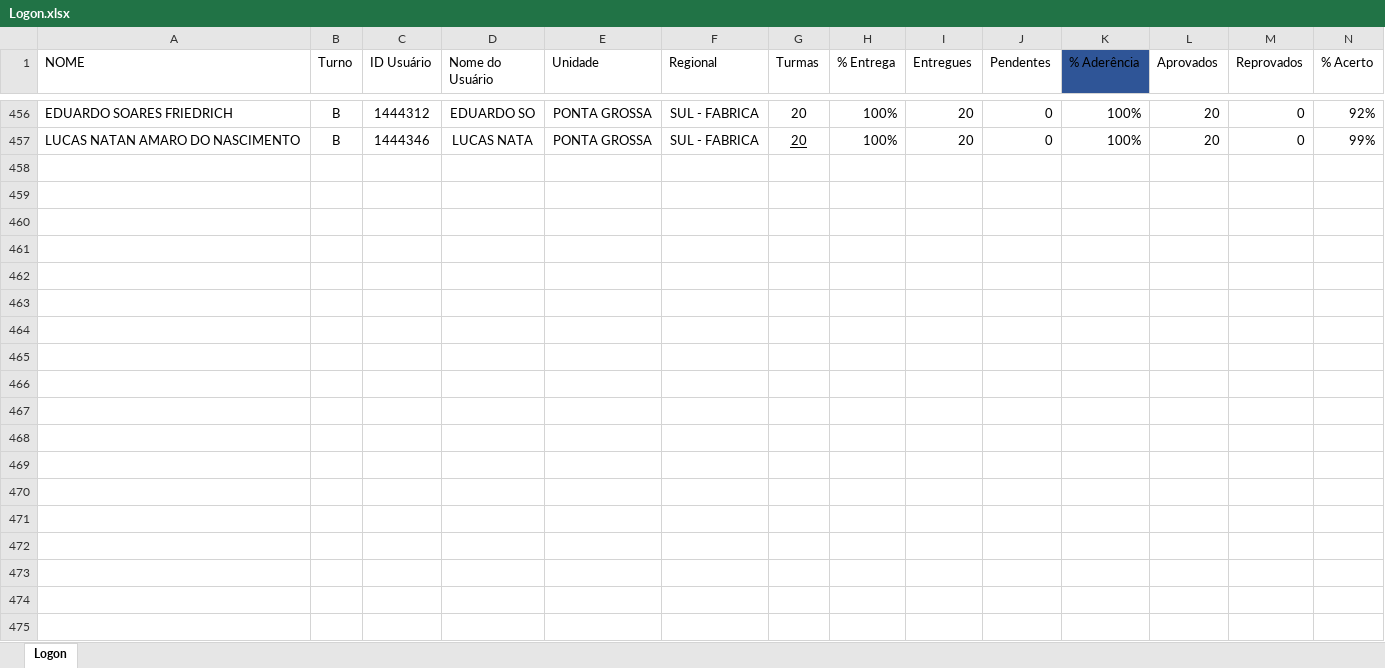
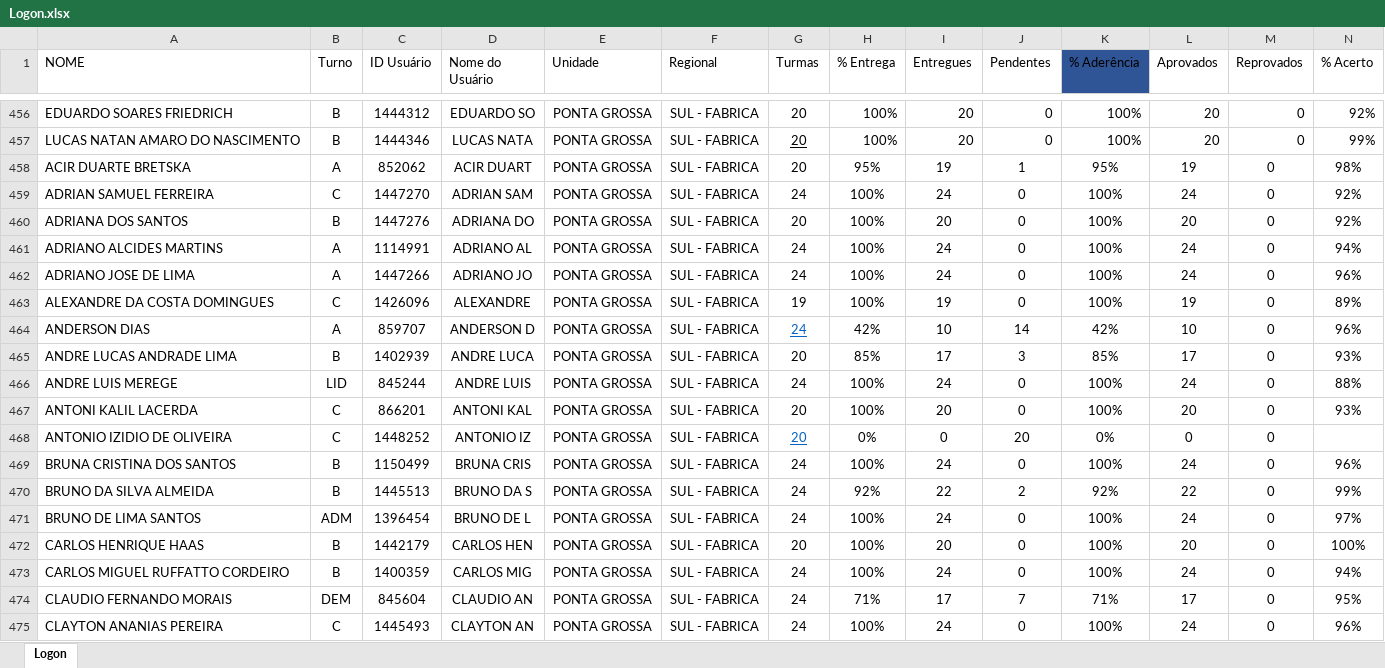
Before and after one commit to Bruna-gzr/dashboard-skap, an Excel workbook: data/Logon.xlsx, sheet Logon, drawn as a sheet; only a part is shown, gaps mark what is left out; values as stored, in another font and other column widths than the file's, no borders; rows hold the shown columns only; the diff covers the shown part only; the diff names each change by its address in the sheet, - before the commit and + after, or states it on an @@ line.

```diff
--- a/data/Logon.xlsx (sheet Logon)
+++ b/data/Logon.xlsx (sheet Logon)
+row 458: ACIR DUARTE BRETSKA | A | 852062 | ACIR DUART | PONTA GROSSA | SUL - FABRICA | 20 | 95% | 19 | 1 | 95% | 19 | 0 | 98%
+row 459: ADRIAN SAMUEL FERREIRA | C | 1447270 | ADRIAN SAM | PONTA GROSSA | SUL - FABRICA | 24 | 100% | 24 | 0 | 100% | 24 | 0 | 92%
+row 460: ADRIANA DOS SANTOS | B | 1447276 | ADRIANA DO | PONTA GROSSA | SUL - FABRICA | 20 | 100% | 20 | 0 | 100% | 20 | 0 | 92%
+row 461: ADRIANO ALCIDES MARTINS | A | 1114991 | ADRIANO AL | PONTA GROSSA | SUL - FABRICA | 24 | 100% | 24 | 0 | 100% | 24 | 0 | 94%
+row 462: ADRIANO JOSE DE LIMA | A | 1447266 | ADRIANO JO | PONTA GROSSA | SUL - FABRICA | 24 | 100% | 24 | 0 | 100% | 24 | 0 | 96%
+row 463: ALEXANDRE DA COSTA DOMINGUES | C | 1426096 | ALEXANDRE | PONTA GROSSA | SUL - FABRICA | 19 | 100% | 19 | 0 | 100% | 19 | 0 | 89%
+row 464: ANDERSON DIAS | A | 859707 | ANDERSON D | PONTA GROSSA | SUL - FABRICA | 24 | 42% | 10 | 14 | 42% | 10 | 0 | 96%
+row 465: ANDRE LUCAS ANDRADE LIMA | B | 1402939 | ANDRE LUCA | PONTA GROSSA | SUL - FABRICA | 20 | 85% | 17 | 3 | 85% | 17 | 0 | 93%
+row 466: ANDRE LUIS MEREGE | LID | 845244 | ANDRE LUIS | PONTA GROSSA | SUL - FABRICA | 24 | 100% | 24 | 0 | 100% | 24 | 0 | 88%
+row 467: ANTONI KALIL LACERDA | C | 866201 | ANTONI KAL | PONTA GROSSA | SUL - FABRICA | 20 | 100% | 20 | 0 | 100% | 20 | 0 | 93%
+row 468: ANTONIO IZIDIO DE OLIVEIRA | C | 1448252 | ANTONIO IZ | PONTA GROSSA | SUL - FABRICA | 20 | 0% | 0 | 20 | 0% | 0 | 0
+row 469: BRUNA CRISTINA DOS SANTOS | B | 1150499 | BRUNA CRIS | PONTA GROSSA | SUL - FABRICA | 24 | 100% | 24 | 0 | 100% | 24 | 0 | 96%
+row 470: BRUNO DA SILVA ALMEIDA | B | 1445513 | BRUNO DA S | PONTA GROSSA | SUL - FABRICA | 24 | 92% | 22 | 2 | 92% | 22 | 0 | 99%
+row 471: BRUNO DE LIMA SANTOS | ADM | 1396454 | BRUNO DE L | PONTA GROSSA | SUL - FABRICA | 24 | 100% | 24 | 0 | 100% | 24 | 0 | 97%
+row 472: CARLOS HENRIQUE HAAS | B | 1442179 | CARLOS HEN | PONTA GROSSA | SUL - FABRICA | 20 | 100% | 20 | 0 | 100% | 20 | 0 | 100%
+row 473: CARLOS MIGUEL RUFFATTO CORDEIRO | B | 1400359 | CARLOS MIG | PONTA GROSSA | SUL - FABRICA | 24 | 100% | 24 | 0 | 100% | 24 | 0 | 94%
+row 474: CLAUDIO FERNANDO MORAIS | DEM | 845604 | CLAUDIO AN | PONTA GROSSA | SUL - FABRICA | 24 | 71% | 17 | 7 | 71% | 17 | 0 | 95%
+row 475: CLAYTON ANANIAS PEREIRA | C | 1445493 | CLAYTON AN | PONTA GROSSA | SUL - FABRICA | 24 | 100% | 24 | 0 | 100% | 24 | 0 | 96%
```
Also changed, not shown: 105 added rows elsewhere in this sheet, data/AD Checklist.xlsx, data/Absenteismo.xlsx, 8 other files.
